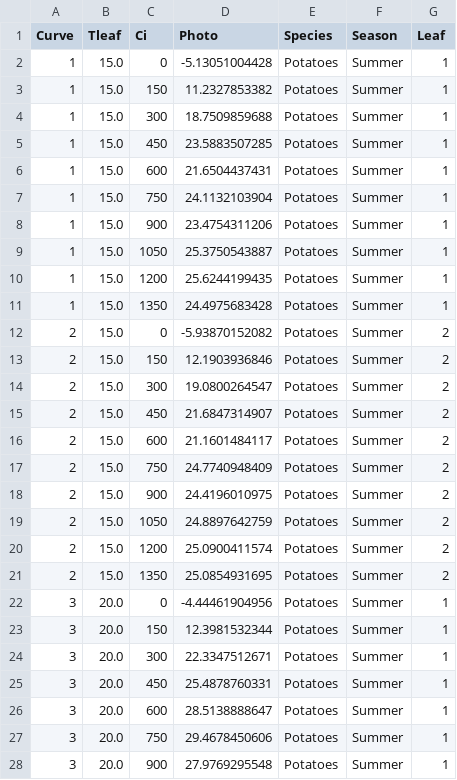
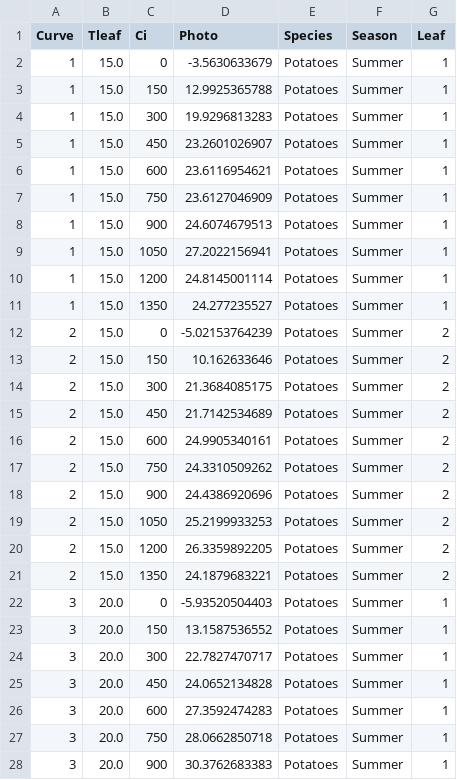
Before and after one commit to mdekauwe/FitFarquharModel, a CSV file: examples/data/example.csv, drawn as a sheet; only a part is shown; the diff covers the shown part only.

Commit message:
added starting point search, fixed example scripts

```diff
--- a/examples/data/example.csv
+++ b/examples/data/example.csv
@@ -1,28 +1,28 @@
 Curve,Tleaf,Ci,Photo,Species,Season,Leaf
-1,15.0,0,-5.13051004428,Potatoes,Summer,1
-1,15.0,150,11.2327853382,Potatoes,Summer,1
-1,15.0,300,18.7509859688,Potatoes,Summer,1
-1,15.0,450,23.5883507285,Potatoes,Summer,1
-1,15.0,600,21.6504437431,Potatoes,Summer,1
-1,15.0,750,24.1132103904,Potatoes,Summer,1
-1,15.0,900,23.4754311206,Potatoes,Summer,1
-1,15.0,1050,25.3750543887,Potatoes,Summer,1
-1,15.0,1200,25.6244199435,Potatoes,Summer,1
-1,15.0,1350,24.4975683428,Potatoes,Summer,1
-2,15.0,0,-5.93870152082,Potatoes,Summer,2
-2,15.0,150,12.1903936846,Potatoes,Summer,2
-2,15.0,300,19.0800264547,Potatoes,Summer,2
-2,15.0,450,21.6847314907,Potatoes,Summer,2
-2,15.0,600,21.1601484117,Potatoes,Summer,2
-2,15.0,750,24.7740948409,Potatoes,Summer,2
-2,15.0,900,24.4196010975,Potatoes,Summer,2
-2,15.0,1050,24.8897642759,Potatoes,Summer,2
-2,15.0,1200,25.0900411574,Potatoes,Summer,2
-2,15.0,1350,25.0854931695,Potatoes,Summer,2
-3,20.0,0,-4.44461904956,Potatoes,Summer,1
-3,20.0,150,12.3981532344,Potatoes,Summer,1
-3,20.0,300,22.3347512671,Potatoes,Summer,1
-3,20.0,450,25.4878760331,Potatoes,Summer,1
-3,20.0,600,28.5138888647,Potatoes,Summer,1
-3,20.0,750,29.4678450606,Potatoes,Summer,1
-3,20.0,900,27.9769295548,Potatoes,Summer,1
+1,15.0,0,-3.5630633679,Potatoes,Summer,1
+1,15.0,150,12.9925365788,Potatoes,Summer,1
+1,15.0,300,19.9296813283,Potatoes,Summer,1
+1,15.0,450,23.2601026907,Potatoes,Summer,1
+1,15.0,600,23.6116954621,Potatoes,Summer,1
+1,15.0,750,23.6127046909,Potatoes,Summer,1
+1,15.0,900,24.6074679513,Potatoes,Summer,1
+1,15.0,1050,27.2022156941,Potatoes,Summer,1
+1,15.0,1200,24.8145001114,Potatoes,Summer,1
+1,15.0,1350,24.277235527,Potatoes,Summer,1
+2,15.0,0,-5.02153764239,Potatoes,Summer,2
+2,15.0,150,10.162633646,Potatoes,Summer,2
+2,15.0,300,21.3684085175,Potatoes,Summer,2
+2,15.0,450,21.7142534689,Potatoes,Summer,2
+2,15.0,600,24.9905340161,Potatoes,Summer,2
+2,15.0,750,24.3310509262,Potatoes,Summer,2
+2,15.0,900,24.4386920696,Potatoes,Summer,2
+2,15.0,1050,25.2199933253,Potatoes,Summer,2
+2,15.0,1200,26.3359892205,Potatoes,Summer,2
+2,15.0,1350,24.1879683221,Potatoes,Summer,2
+3,20.0,0,-5.93520504403,Potatoes,Summer,1
+3,20.0,150,13.1587536552,Potatoes,Summer,1
+3,20.0,300,22.7827470717,Potatoes,Summer,1
+3,20.0,450,24.0652134828,Potatoes,Summer,1
+3,20.0,600,27.3592474283,Potatoes,Summer,1
+3,20.0,750,28.0662850718,Potatoes,Summer,1
+3,20.0,900,30.3762683383,Potatoes,Summer,1
```
Also changed, not shown: 73 edited cells elsewhere in this file, examples/results/ea_results.csv, examples/results/fitting_results.csv, 7 other files.
